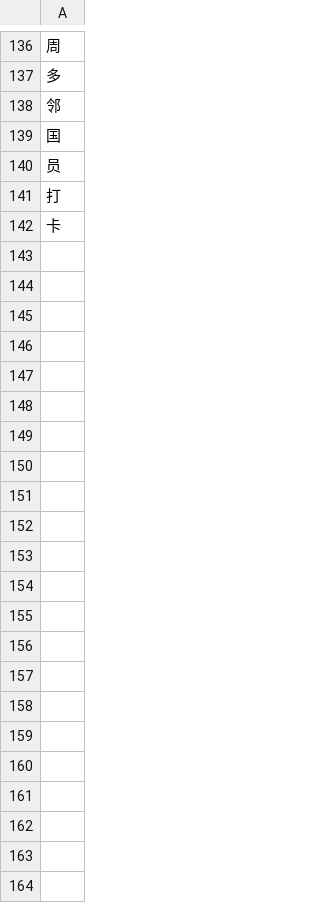
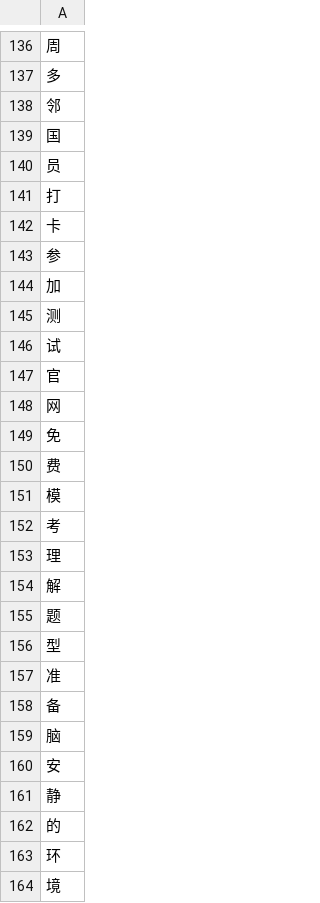
Before and after one commit to REECE-LI/Erase, a CSV file: 2025-06-08-gcode-78/character.csv, drawn as a sheet; only a part is shown, gaps mark what is left out; the diff names each change by its address in the sheet, - before the commit and + after, or states it on an @@ line.

```diff
--- a/2025-06-08-gcode-78/character.csv
+++ b/2025-06-08-gcode-78/character.csv
+row 143: 参
+row 144: 加
+row 145: 测
+row 146: 试
+row 147: 官
+row 148: 网
+row 149: 免
+row 150: 费
+row 151: 模
+row 152: 考
+row 153: 理
+row 154: 解
+row 155: 题
+row 156: 型
+row 157: 准
+row 158: 备
+row 159: 脑
+row 160: 安
+row 161: 静
+row 162: 的
+row 163: 环
+row 164: 境
```
Also changed, not shown: 3 other files.
